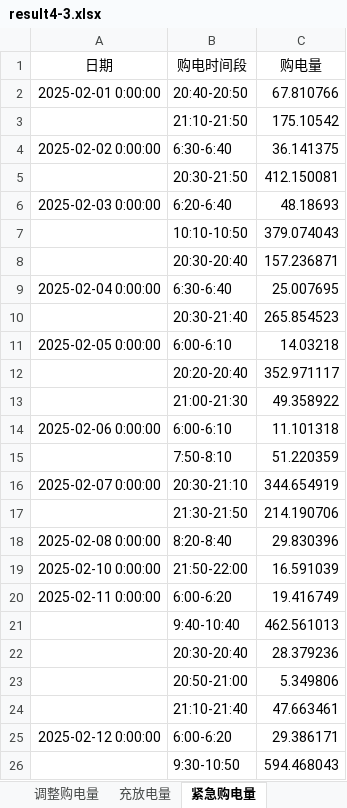
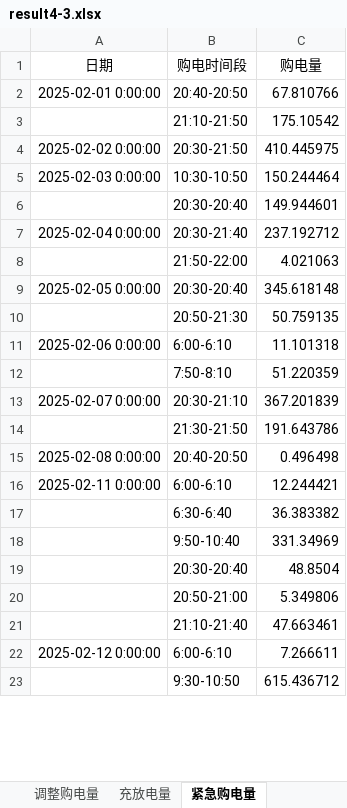
Before and after one commit to wangzhenxiong20051208/2026-Math-Modeling, an Excel workbook: 06_支撑材料/result4-3.xlsx, sheet 紧急购电量, drawn as a sheet; only a part is shown; values as stored, in another font and other column widths than the file's, no borders; removed rows and columns are numbered as before the commit, all else as after; the diff covers the shown part only; the diff names each change by its address in the sheet, - before the commit and + after, or states it on an @@ line.

```diff
--- a/06_支撑材料/result4-3.xlsx (sheet 紧急购电量)
+++ b/06_支撑材料/result4-3.xlsx (sheet 紧急购电量)
-row 4: 2025-02-02 0:00:00 | 6:30-6:40 | 36.141375
-row 5:  | 20:30-21:50 | 412.150081
-row 6: 2025-02-03 0:00:00 | 6:20-6:40 | 48.18693
-row 7:  | 10:10-10:50 | 379.074043
-row 8:  | 20:30-20:40 | 157.236871
-row 9: 2025-02-04 0:00:00 | 6:30-6:40 | 25.007695
-row 10:  | 20:30-21:40 | 265.854523
-row 11: 2025-02-05 0:00:00 | 6:00-6:10 | 14.03218
-row 12:  | 20:20-20:40 | 352.971117
-row 13:  | 21:00-21:30 | 49.358922
+row 4: 2025-02-02 0:00:00 | 20:30-21:50 | 410.445975
+row 5: 2025-02-03 0:00:00 | 10:30-10:50 | 150.244464
+row 6:  | 20:30-20:40 | 149.944601
+row 7: 2025-02-04 0:00:00 | 20:30-21:40 | 237.192712
+row 8:  | 21:50-22:00 | 4.021063
+row 9: 2025-02-05 0:00:00 | 20:30-20:40 | 345.618148
+row 10:  | 20:50-21:30 | 50.759135
-C13 (购电量): 344.654919
+C13 (购电量): 367.201839
-C14 (购电量): 214.190706
+C14 (购电量): 191.643786
-row 18: 2025-02-08 0:00:00 | 8:20-8:40 | 29.830396
-row 19: 2025-02-10 0:00:00 | 21:50-22:00 | 16.591039
+row 15: 2025-02-08 0:00:00 | 20:40-20:50 | 0.496498
-B16 (购电时间段): 6:00-6:20
+B16 (购电时间段): 6:00-6:10
-C16 (购电量): 19.416749
+C16 (购电量): 12.244421
-row 21:  | 9:40-10:40 | 462.561013
-row 22:  | 20:30-20:40 | 28.379236
+row 17:  | 6:30-6:40 | 36.383382
+row 18:  | 9:50-10:40 | 331.34969
+row 19:  | 20:30-20:40 | 48.8504
-B22 (购电时间段): 6:00-6:20
+B22 (购电时间段): 6:00-6:10
-C22 (购电量): 29.386171
+C22 (购电量): 7.266611
-C23 (购电量): 594.468043
+C23 (购电量): 615.436712
```
Also changed, not shown: 130 added rows, 154 removed rows and 169 edited cells elsewhere in this sheet, sheet 充放电量, sheet 调整购电量, sheet 计划购电量, 06_支撑材料/result4-2.xlsx, 14 other files.
